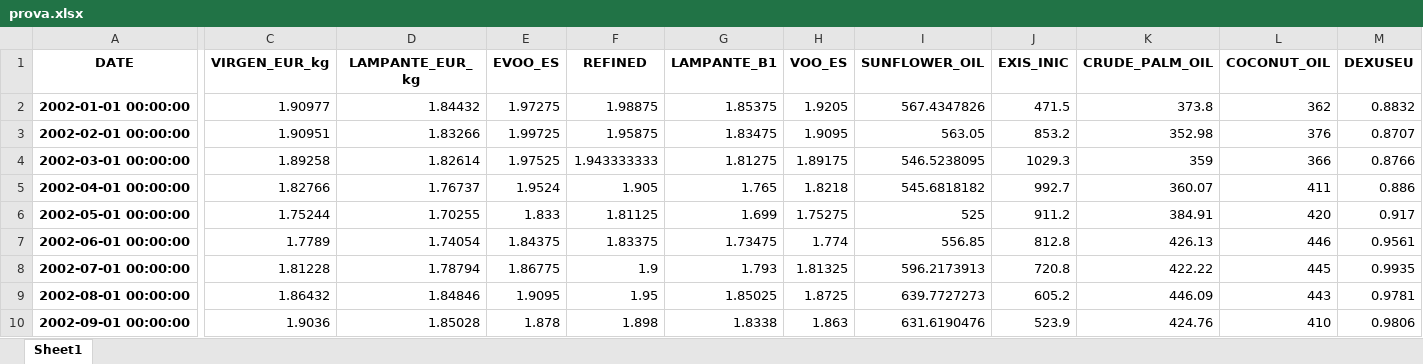
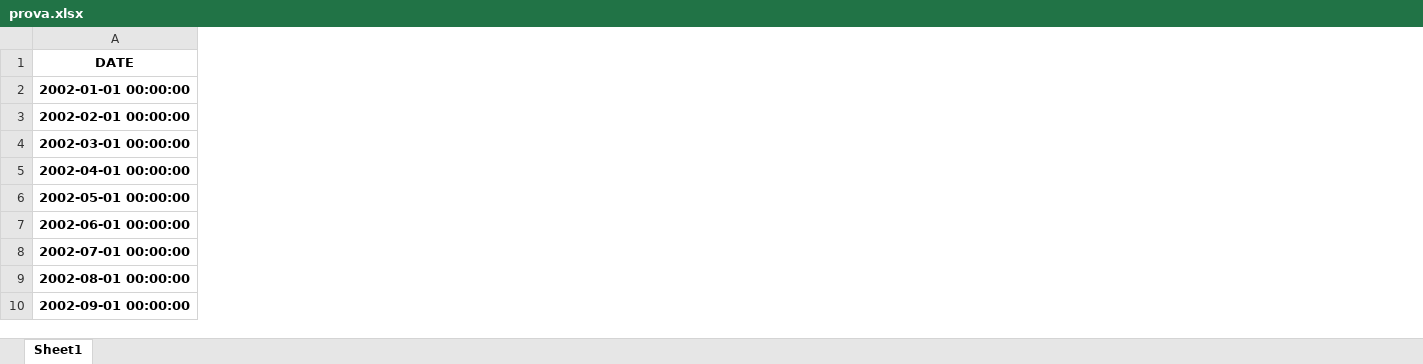
Before and after one commit to acanino931/Deoleo, an Excel workbook: prova.xlsx, sheet Sheet1, drawn as a sheet; only a part is shown, gaps mark what is left out; values as stored, in another font and other column widths than the file's, no borders; the diff covers the shown part only; the diff names each change by its address in the sheet, - before the commit and + after, or states it on an @@ line.

```diff
--- a/prova.xlsx (sheet Sheet1)
+++ b/prova.xlsx (sheet Sheet1)
-column C (VIRGEN_EUR_kg), rows 2-10: 1.90977 | 1.90951 | 1.89258 | 1.82766 | 1.75244 | 1.7789 | 1.81228 | 1.86432 | 1.9036
-column D (LAMPANTE_EUR_kg), rows 2-10: 1.84432 | 1.83266 | 1.82614 | 1.76737 | 1.70255 | 1.74054 | 1.78794 | 1.84846 | 1.85028
-column E (EVOO_ES), rows 2-10: 1.97275 | 1.99725 | 1.97525 | 1.9524 | 1.833 | 1.84375 | 1.86775 | 1.9095 | 1.878
-column F (REFINED), rows 2-10: 1.98875 | 1.95875 | 1.943333333 | 1.905 | 1.81125 | 1.83375 | 1.9 | 1.95 | 1.898
-column G (LAMPANTE_B1), rows 2-10: 1.85375 | 1.83475 | 1.81275 | 1.765 | 1.699 | 1.73475 | 1.793 | 1.85025 | 1.8338
-column H (VOO_ES), rows 2-10: 1.9205 | 1.9095 | 1.89175 | 1.8218 | 1.75275 | 1.774 | 1.81325 | 1.8725 | 1.863
-column I (SUNFLOWER_OIL), rows 2-10: 567.4347826 | 563.05 | 546.5238095 | 545.6818182 | 525 | 556.85 | 596.2173913 | 639.7727273 | 631.6190476
-column J (EXIS_INIC), rows 2-10: 471.5 | 853.2 | 1029.3 | 992.7 | 911.2 | 812.8 | 720.8 | 605.2 | 523.9
-column K (CRUDE_PALM_OIL), rows 2-10: 373.8 | 352.98 | 359 | 360.07 | 384.91 | 426.13 | 422.22 | 446.09 | 424.76
-column L (COCONUT_OIL), rows 2-10: 362 | 376 | 366 | 411 | 420 | 446 | 445 | 443 | 410
-column M (DEXUSEU), rows 2-10: 0.8832 | 0.8707 | 0.8766 | 0.886 | 0.917 | 0.9561 | 0.9935 | 0.9781 | 0.9806
```
Also changed, not shown: 41 removed columns elsewhere in this sheet, Datos/Diccionario_Variables_02_10_2023.xlsx, Output/Excel/df_month.xlsx, 7 other files.
